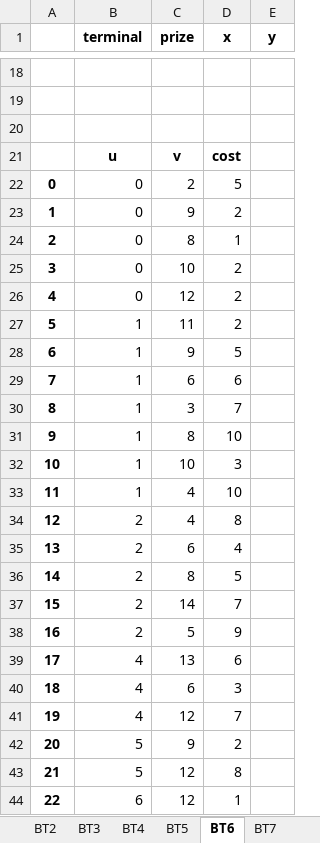
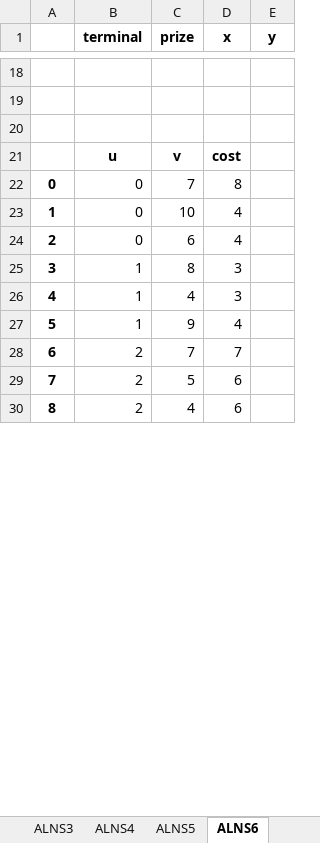
Before and after one commit to rodrigohaddad/ALNS-Steiner, an Excel workbook: instances_alns.xlsx, sheet ALNS6, drawn as a sheet; only a part is shown, gaps mark what is left out; values as stored, in another font and other column widths than the file's, no borders; charts and pictures not drawn; removed rows and columns are numbered as before the commit, all else as after; the diff covers the shown part only; the diff names each change by its address in the sheet, - before the commit and + after, or states it on an @@ line.

```diff
--- a/instances_alns.xlsx (sheet ALNS6)
+++ b/instances_alns.xlsx (sheet ALNS6)
-sheet tab: BT3
+sheet tab: ALNS3
-sheet tab: BT4
+sheet tab: ALNS4
-sheet tab: BT5
+sheet tab: ALNS5
-sheet tab: BT6
+sheet tab: ALNS6
-C22 (prize): 2
+C22 (prize): 7
-D22 (x): 5
+D22 (x): 8
-C23 (prize): 9
+C23 (prize): 10
-D23 (x): 2
+D23 (x): 4
-C24 (prize): 8
+C24 (prize): 6
-D24 (x): 1
+D24 (x): 4
-row 25: 3 | 0 | 10 | 2
-row 26: 4 | 0 | 12 | 2
+row 25: 3 | 1 | 8 | 3
+row 26: 4 | 1 | 4 | 3
-C27 (prize): 11
+C27 (prize): 9
-D27 (x): 2
+D27 (x): 4
-row 28: 6 | 1 | 9 | 5
+row 28: 6 | 2 | 7 | 7
-B29 (terminal): 1
+B29 (terminal): 2
-C29 (prize): 6
+C29 (prize): 5
-row 30: 8 | 1 | 3 | 7
-row 31: 9 | 1 | 8 | 10
-row 32: 10 | 1 | 10 | 3
-row 33: 11 | 1 | 4 | 10
-A30: 12
+A30: 8
-D30 (x): 8
+D30 (x): 6
-row 35: 13 | 2 | 6 | 4
-row 36: 14 | 2 | 8 | 5
-row 37: 15 | 2 | 14 | 7
-row 38: 16 | 2 | 5 | 9
-row 39: 17 | 4 | 13 | 6
-row 40: 18 | 4 | 6 | 3
-row 41: 19 | 4 | 12 | 7
-row 42: 20 | 5 | 9 | 2
-row 43: 21 | 5 | 12 | 8
-row 44: 22 | 6 | 12 | 1
```
Also changed, not shown: 25 added rows, 11 removed rows and 24 edited cells elsewhere in this sheet, sheet ALNS11, sheet ALNS12, sheet ALNS9, sheet ALNS10, sheet ALNS8, sheet ALNS7, 5 more sheets, other sheet tabs, charts or pictures, 49 other files.
